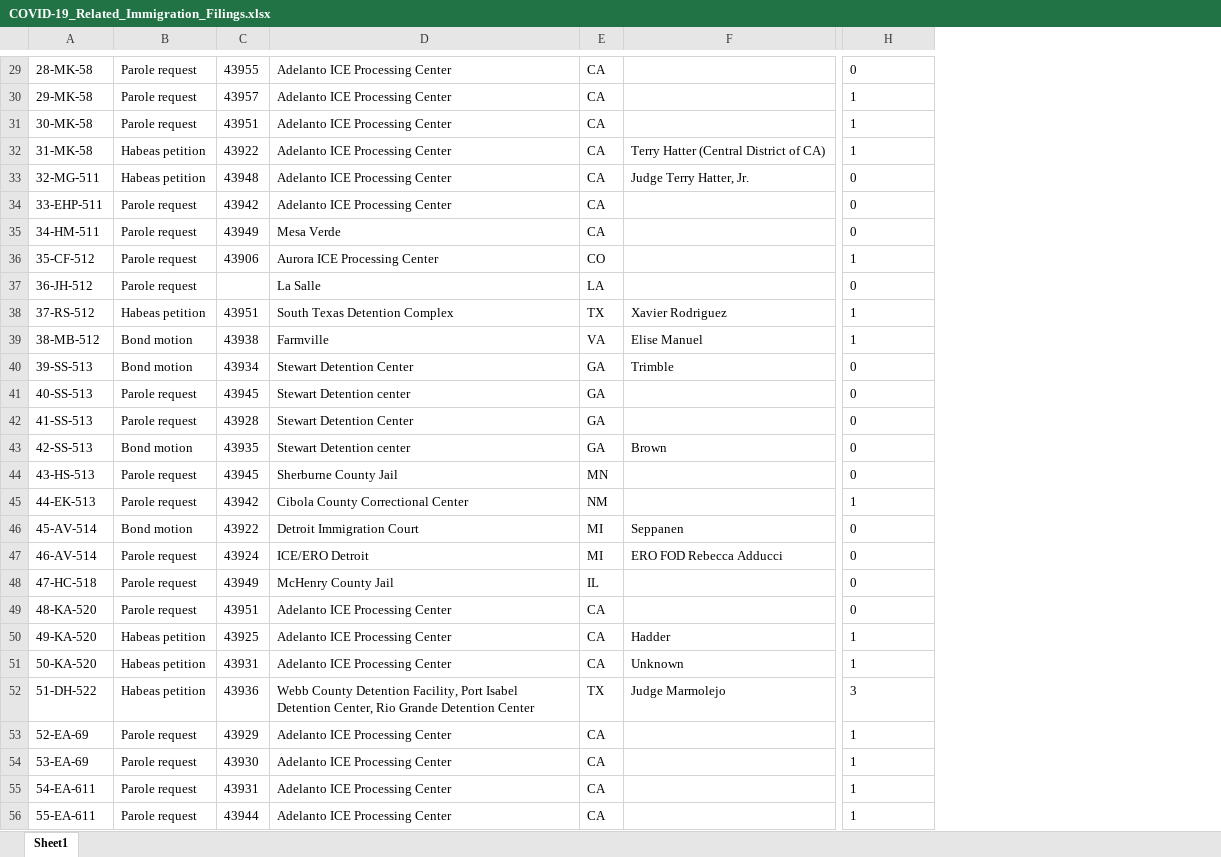
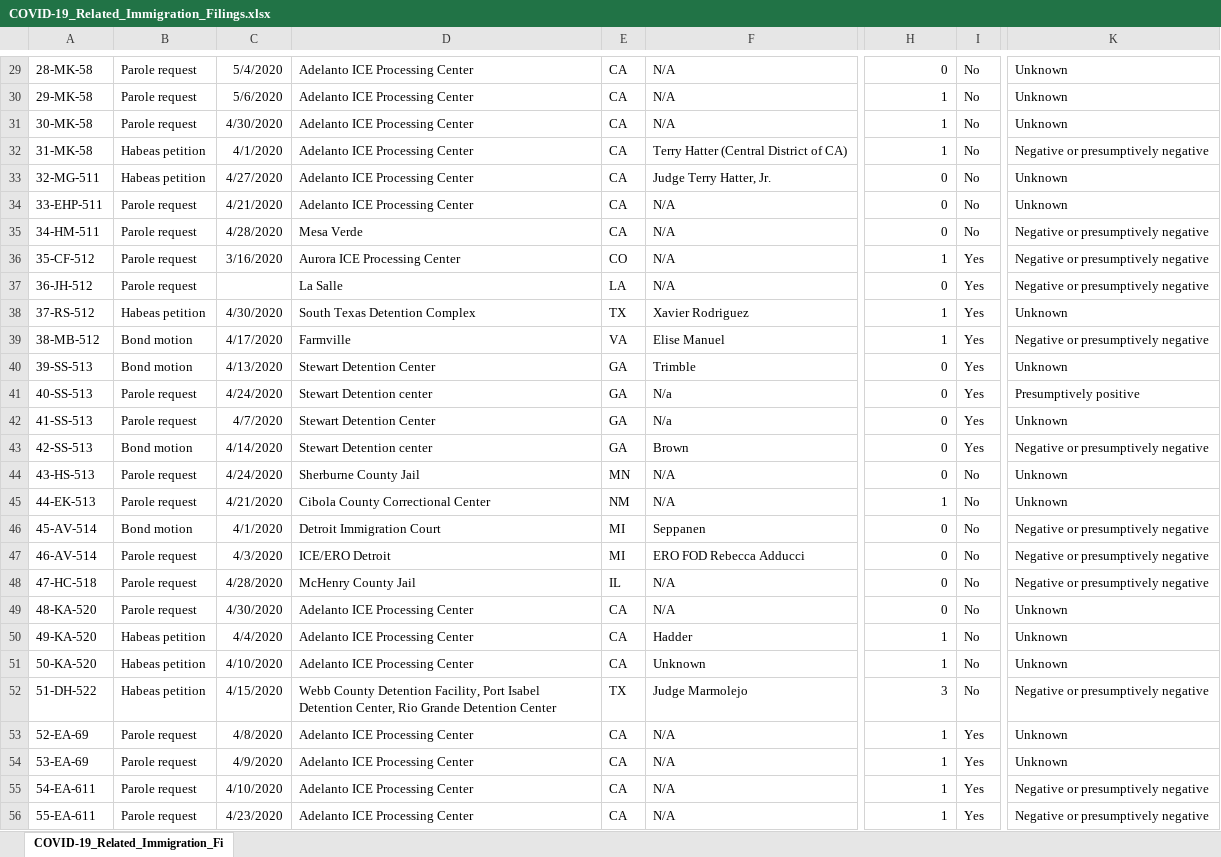
Before and after one commit to uclalawcovid19behindbars/data, an Excel workbook: Immigration Filings/COVID-19_Related_Immigration_Filings.xlsx, sheet COVID-19_Related_Immigration_Fi, drawn as a sheet; only a part is shown, gaps mark what is left out; values as stored, in another font and other column widths than the file's, no borders; removed rows and columns are numbered as before the commit, all else as after; the diff covers the shown part only; the diff names each change by its address in the sheet, - before the commit and + after, or states it on an @@ line.

```diff
--- a/Immigration Filings/COVID-19_Related_Immigration_Filings.xlsx (sheet COVID-19_Related_Immigration_Fi)
+++ b/Immigration Filings/COVID-19_Related_Immigration_Filings.xlsx (sheet COVID-19_Related_Immigration_Fi)
-sheet tab: Sheet1
+sheet tab: COVID-19_Related_Immigration_Fi
-column C, rows 29-56: 43955 | 43957 | 43951 | 43922 | 43948 | 43942 | 43949 | 43906 |  | 43951 | 43938 | 43934 | 43945 | 43928 | 43935 | 43945 | 43942 | 43922 | 43924 | 43949 | 43951 | 43925 | 43931 | 43936 | 43929 | 43930 | 43931 | 43944
+column C, rows 29-56: 5/4/2020 | 5/6/2020 | 4/30/2020 | 4/1/2020 | 4/27/2020 | 4/21/2020 | 4/28/2020 | 3/16/2020 |  | 4/30/2020 | 4/17/2020 | 4/13/2020 | 4/24/2020 | 4/7/2020 | 4/14/2020 | 4/24/2020 | 4/21/2020 | 4/1/2020 | 4/3/2020 | 4/28/2020 | 4/30/2020 | 4/4/2020 | 4/10/2020 | 4/15/2020 | 4/8/2020 | 4/9/2020 | 4/10/2020 | 4/23/2020
+column I, rows 29-56: No | No | No | No | No | No | No | Yes | Yes | Yes | Yes | Yes | Yes | Yes | Yes | No | No | No | No | No | No | No | No | No | Yes | Yes | Yes | Yes
+column K, rows 29-56: Unknown | Unknown | Unknown | Negative or presumptively negative | Unknown | Unknown | Negative or presumptively negative | Negative or presumptively negative | Negative or presumptively negative | Unknown | Negative or presumptively negative | Unknown | Presumptively positive | Unknown | Negative or presumptively negative | Unknown | Unknown | Negative or presumptively negative | Negative or presumptively negative | Negative or presumptively negative | Unknown | Unknown | Unknown | Negative or presumptively negative | Unknown | Unknown | Negative or presumptively negative | Negative or presumptively negative
-F29:F31: (empty)
+F29:F31: N/A
-H29:H56 alignment: left
+H29:H56 alignment: right
-F34:F37: (empty)
+F34:F37: N/A
-F41:F42: (empty)
+F41:F42: N/a
-F44:F45: (empty)
+F44:F45: N/A
-F48:F49: (empty)
+F48:F49: N/A
-F53:F56: (empty)
+F53:F56: N/A
```
Also changed, not shown: 33 edited cells and cell formats elsewhere in this sheet, Immigration Facility Counts/COVID-19_Immigration_Detention_Facilities.xlsx, Releases/Prison Releases/COVID-19_Related_Prison_Releases.xlsx, 8 other files.
